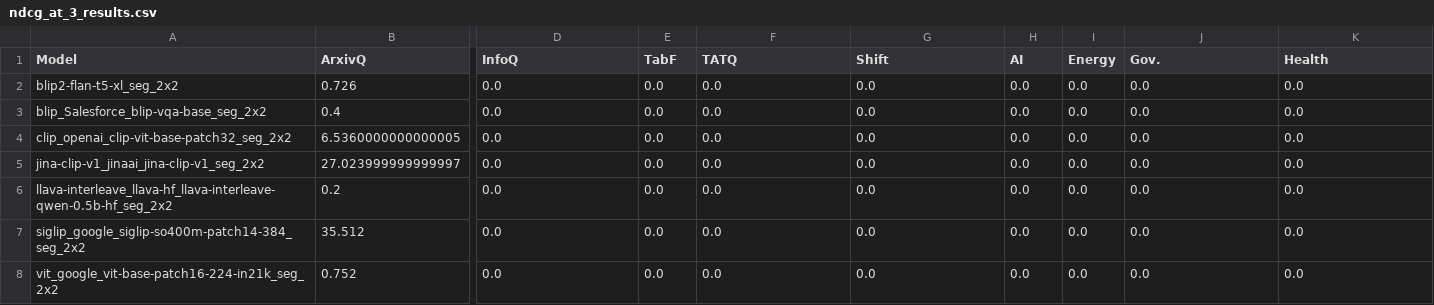
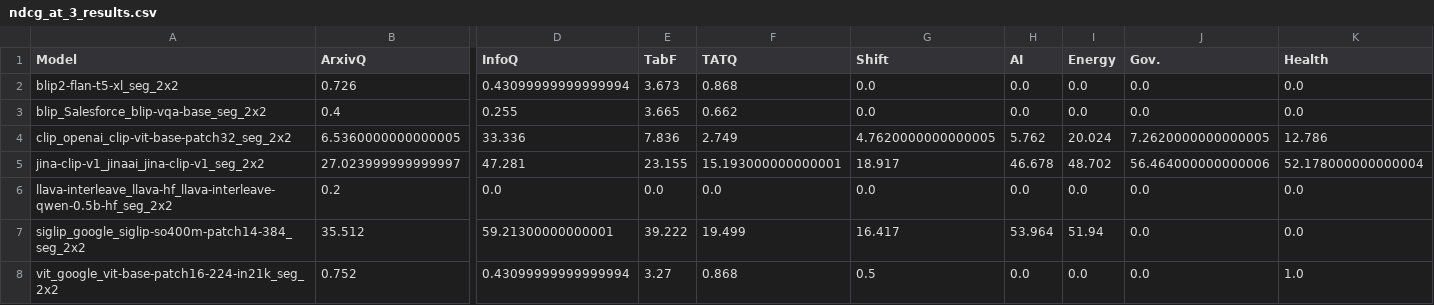
Before and after one commit to github-bowen/vidore-benchmark, a CSV file: results/exp2-results/ndcg_at_3_results.csv, drawn as a sheet; only a part is shown, gaps mark what is left out; the diff names each change by its address in the sheet, - before the commit and + after, or states it on an @@ line.

```diff
--- a/results/exp2-results/ndcg_at_3_results.csv
+++ b/results/exp2-results/ndcg_at_3_results.csv
-D2 (InfoQ): 0.0
+D2 (InfoQ): 0.43099999999999994
-E2 (TabF): 0.0
+E2 (TabF): 3.673
-F2 (TATQ): 0.0
+F2 (TATQ): 0.868
-D3 (InfoQ): 0.0
+D3 (InfoQ): 0.255
-E3 (TabF): 0.0
+E3 (TabF): 3.665
-F3 (TATQ): 0.0
+F3 (TATQ): 0.662
-D4 (InfoQ): 0.0
+D4 (InfoQ): 33.336
-E4 (TabF): 0.0
+E4 (TabF): 7.836
-F4 (TATQ): 0.0
+F4 (TATQ): 2.749
-G4 (Shift): 0.0
+G4 (Shift): 4.7620000000000005
-H4 (AI): 0.0
+H4 (AI): 5.762
-I4 (Energy): 0.0
+I4 (Energy): 20.024
-J4 (Gov.): 0.0
+J4 (Gov.): 7.2620000000000005
-K4 (Health): 0.0
+K4 (Health): 12.786
-D5 (InfoQ): 0.0
+D5 (InfoQ): 47.281
-E5 (TabF): 0.0
+E5 (TabF): 23.155
-F5 (TATQ): 0.0
+F5 (TATQ): 15.193000000000001
-G5 (Shift): 0.0
+G5 (Shift): 18.917
-H5 (AI): 0.0
+H5 (AI): 46.678
-I5 (Energy): 0.0
+I5 (Energy): 48.702
-J5 (Gov.): 0.0
+J5 (Gov.): 56.464000000000006
-K5 (Health): 0.0
+K5 (Health): 52.178000000000004
-D7 (InfoQ): 0.0
+D7 (InfoQ): 59.21300000000001
-E7 (TabF): 0.0
+E7 (TabF): 39.222
-F7 (TATQ): 0.0
+F7 (TATQ): 19.499
-G7 (Shift): 0.0
+G7 (Shift): 16.417
-H7 (AI): 0.0
+H7 (AI): 53.964
-I7 (Energy): 0.0
+I7 (Energy): 51.94
-D8 (InfoQ): 0.0
+D8 (InfoQ): 0.43099999999999994
-E8 (TabF): 0.0
+E8 (TabF): 3.27
-F8 (TATQ): 0.0
+F8 (TATQ): 0.868
-G8 (Shift): 0.0
+G8 (Shift): 0.5
-K8 (Health): 0.0
+K8 (Health): 1.0
```
Also changed, not shown: results/exp2-results/map_at_3_results.csv, results/exp2-results/map_at_5_results.csv, 21 other files.
